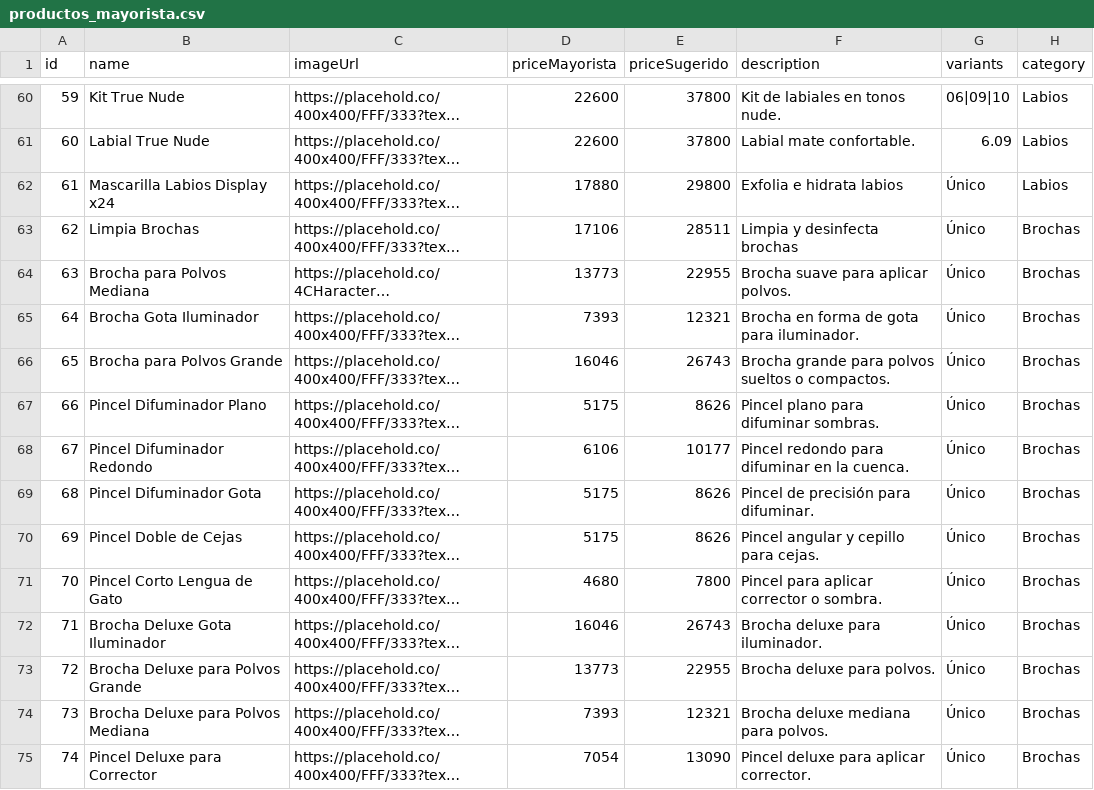
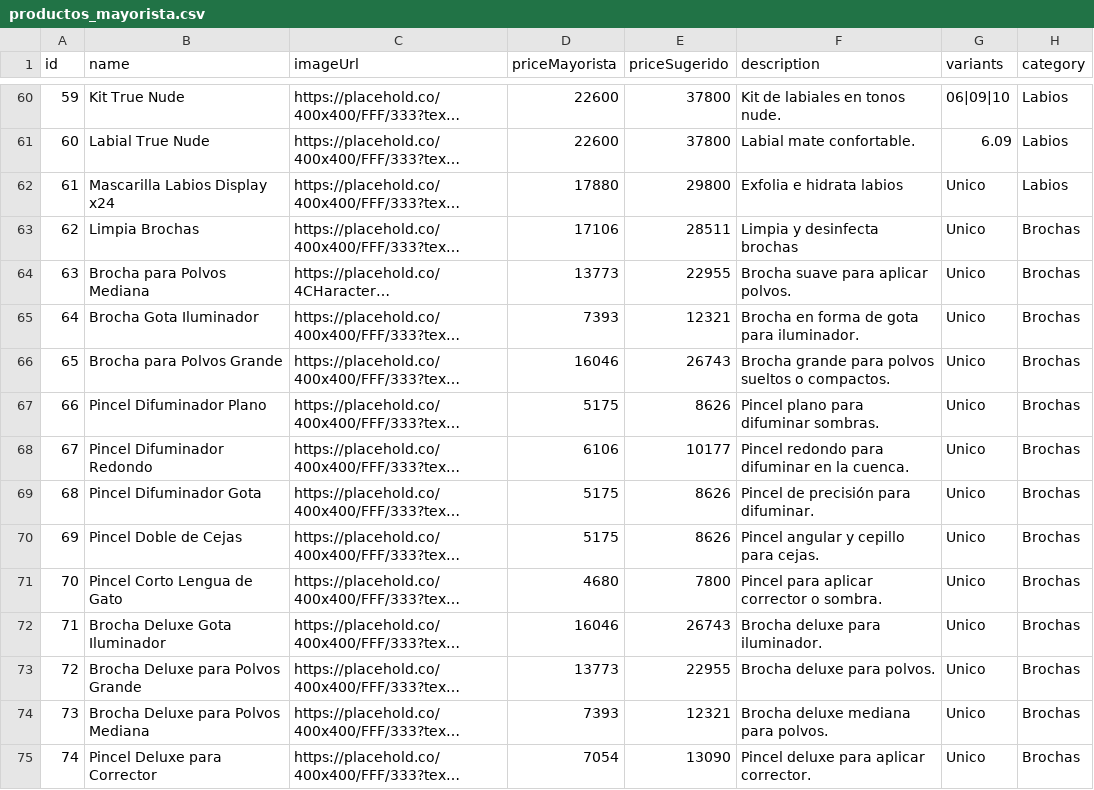
Before and after one commit to amsterdamlab/catalogowaba, a CSV file: productos_mayorista.csv, drawn as a sheet; only a part is shown, gaps mark what is left out; long unchanged cells end in …; the diff covers the shown part only; the diff names each change by its address in the sheet, - before the commit and + after, or states it on an @@ line.

```diff
--- a/productos_mayorista.csv
+++ b/productos_mayorista.csv
-G62:G75 (variants): Único
+G62:G75 (variants): Unico
```
Also changed, not shown: 105 edited cells elsewhere in this file.
